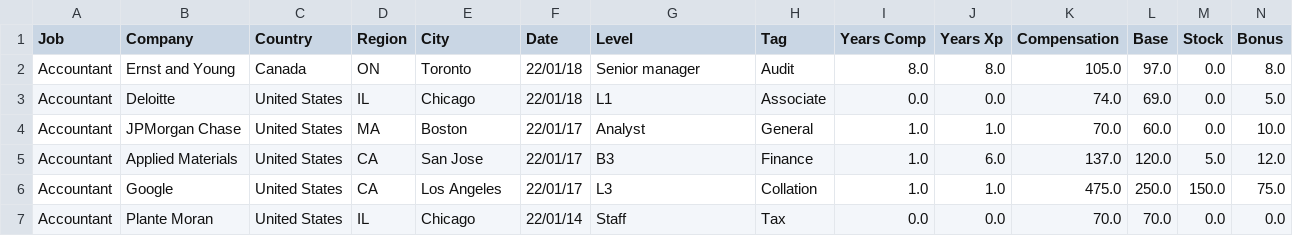
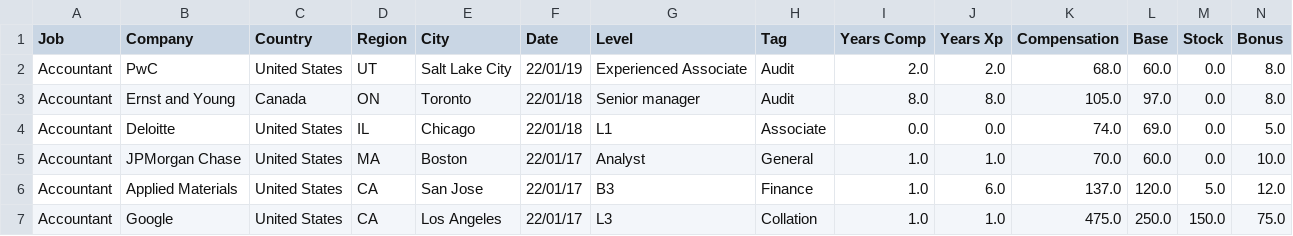
Before and after one commit to afruoy/scraper-levels.fyi, a CSV file: db/Accountant.csv, drawn as a sheet; only a part is shown; the shorter side is filled out with more unchanged rows; rows hold the shown columns only; the diff names each change by its address in the sheet, - before the commit and + after, or states it on an @@ line.

```diff
--- a/db/Accountant.csv
+++ b/db/Accountant.csv
+row 2: Accountant | PwC | United States | UT | Salt Lake City | 22/01/19 | Experienced Associate | Audit | 2.0 | 2.0 | 68.0 | 60.0 | 0.0 | 8.0
```
Also changed, not shown: db/Data Scientist.csv, db/Marketing.csv, 6 other files.
